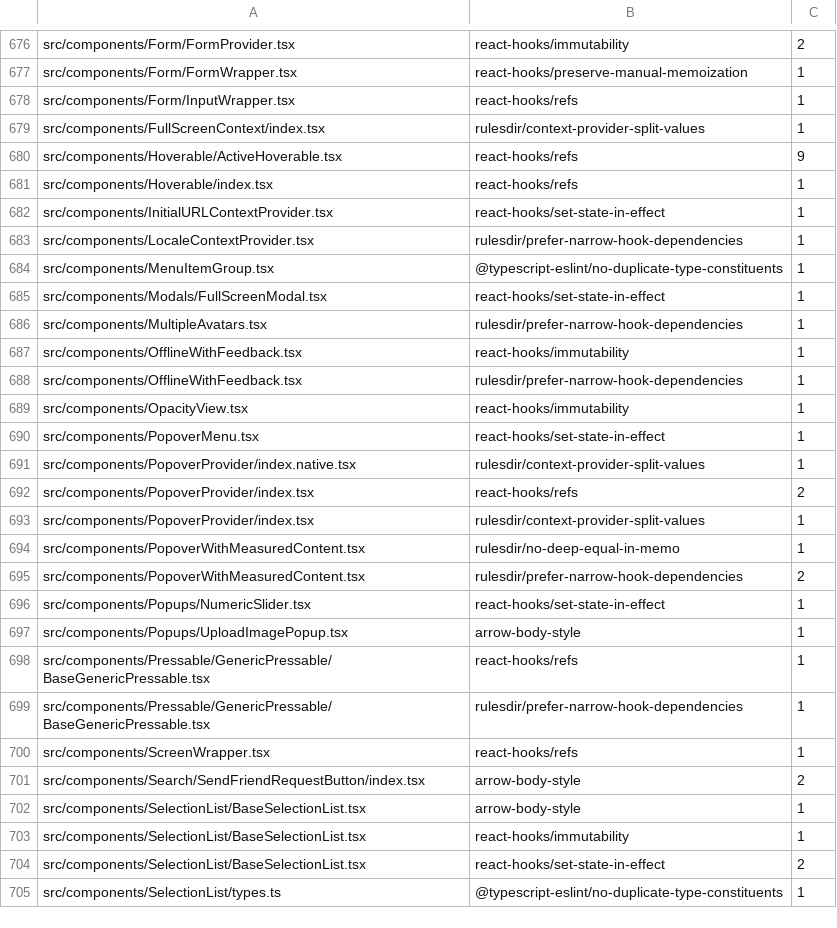
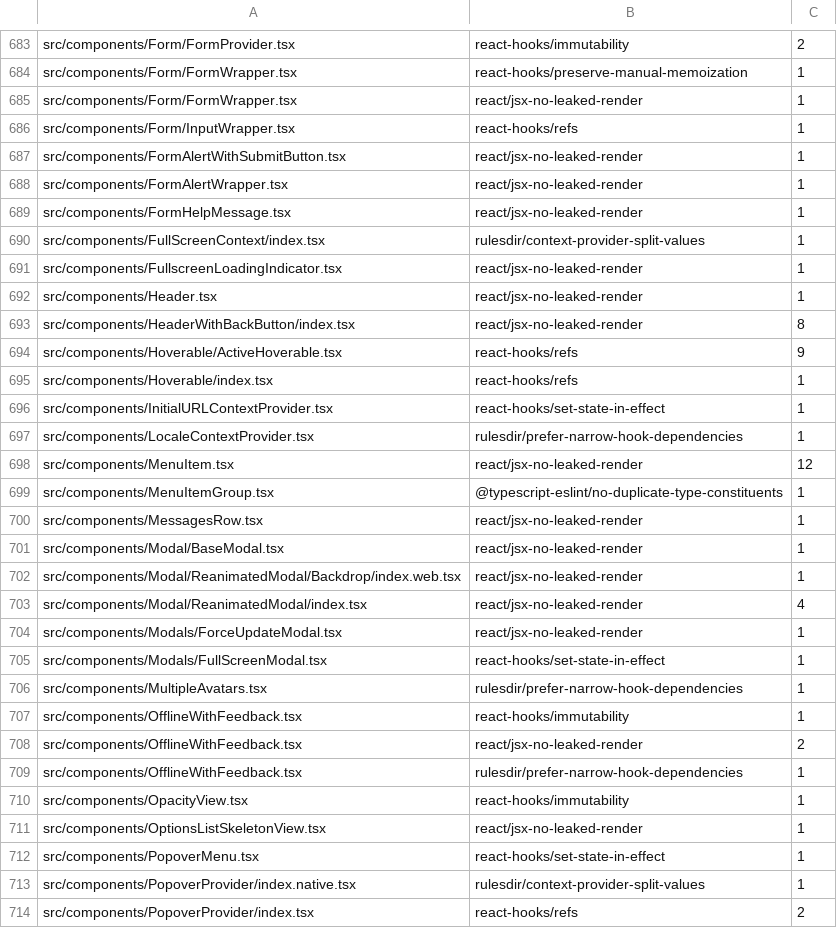
Before and after one commit to PetrCala/Kiroku, a TSV file: eslint.seatbelt.tsv, drawn as a sheet; only a part is shown, gaps mark what is left out; the shorter side is filled out with more unchanged rows; the diff covers the shown part only.

```diff
--- a/eslint.seatbelt.tsv
+++ b/eslint.seatbelt.tsv
@@ -677,4 +684,11 @@
 "src/components/Form/FormWrapper.tsx"	"react-hooks/preserve-manual-memoization"	1
+"src/components/Form/FormWrapper.tsx"	"react/jsx-no-leaked-render"	1
 "src/components/Form/InputWrapper.tsx"	"react-hooks/refs"	1
+"src/components/FormAlertWithSubmitButton.tsx"	"react/jsx-no-leaked-render"	1
+"src/components/FormAlertWrapper.tsx"	"react/jsx-no-leaked-render"	1
+"src/components/FormHelpMessage.tsx"	"react/jsx-no-leaked-render"	1
 "src/components/FullScreenContext/index.tsx"	"rulesdir/context-provider-split-values"	1
+"src/components/FullscreenLoadingIndicator.tsx"	"react/jsx-no-leaked-render"	1
+"src/components/Header.tsx"	"react/jsx-no-leaked-render"	1
+"src/components/HeaderWithBackButton/index.tsx"	"react/jsx-no-leaked-render"	8
 "src/components/Hoverable/ActiveHoverable.tsx"	"react-hooks/refs"	9
@@ -683,3 +697,9 @@
 "src/components/LocaleContextProvider.tsx"	"rulesdir/prefer-narrow-hook-dependencies"	1
+"src/components/MenuItem.tsx"	"react/jsx-no-leaked-render"	12
 "src/components/MenuItemGroup.tsx"	"@typescript-eslint/no-duplicate-type-constituents"	1
+"src/components/MessagesRow.tsx"	"react/jsx-no-leaked-render"	1
+"src/components/Modal/BaseModal.tsx"	"react/jsx-no-leaked-render"	1
+"src/components/Modal/ReanimatedModal/Backdrop/index.web.tsx"	"react/jsx-no-leaked-render"	1
+"src/components/Modal/ReanimatedModal/index.tsx"	"react/jsx-no-leaked-render"	4
+"src/components/Modals/ForceUpdateModal.tsx"	"react/jsx-no-leaked-render"	1
 "src/components/Modals/FullScreenModal.tsx"	"react-hooks/set-state-in-effect"	1
@@ -687,4 +707,6 @@
 "src/components/OfflineWithFeedback.tsx"	"react-hooks/immutability"	1
+"src/components/OfflineWithFeedback.tsx"	"react/jsx-no-leaked-render"	2
 "src/components/OfflineWithFeedback.tsx"	"rulesdir/prefer-narrow-hook-dependencies"	1
 "src/components/OpacityView.tsx"	"react-hooks/immutability"	1
+"src/components/OptionsListSkeletonView.tsx"	"react/jsx-no-leaked-render"	1
 "src/components/PopoverMenu.tsx"	"react-hooks/set-state-in-effect"	1
```
Also changed, not shown: 41 added rows elsewhere in this file.
